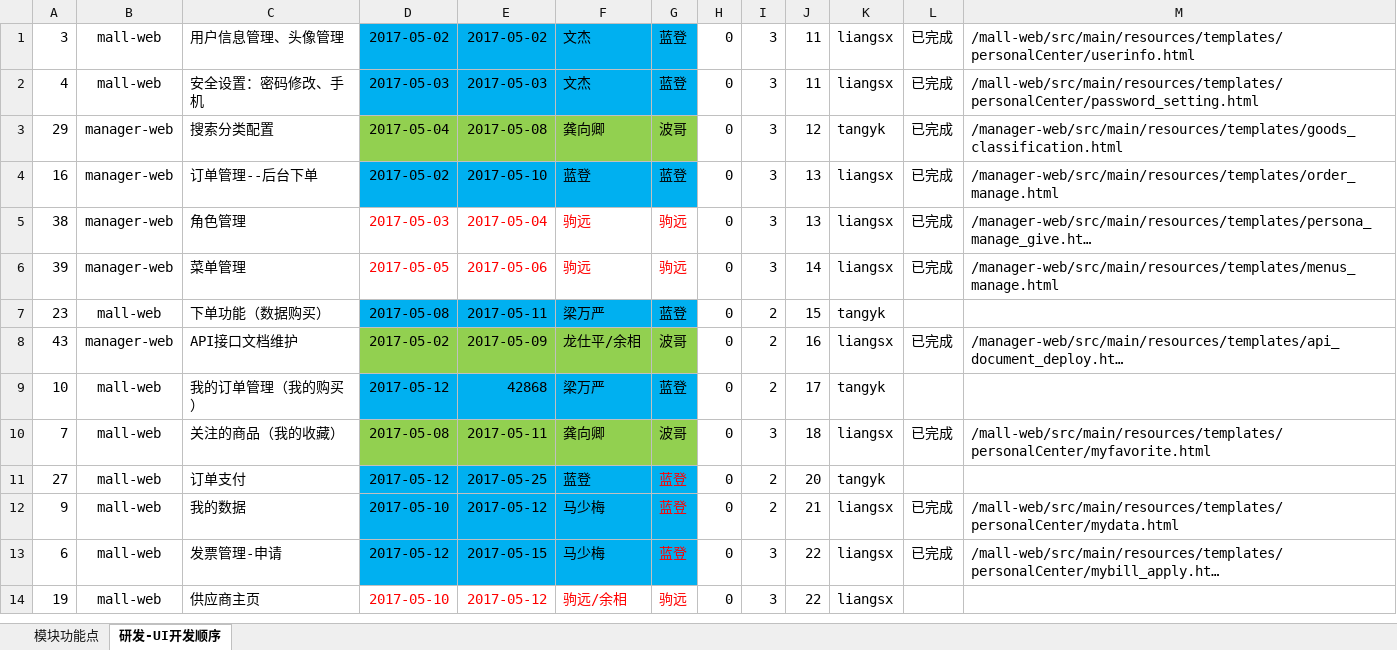
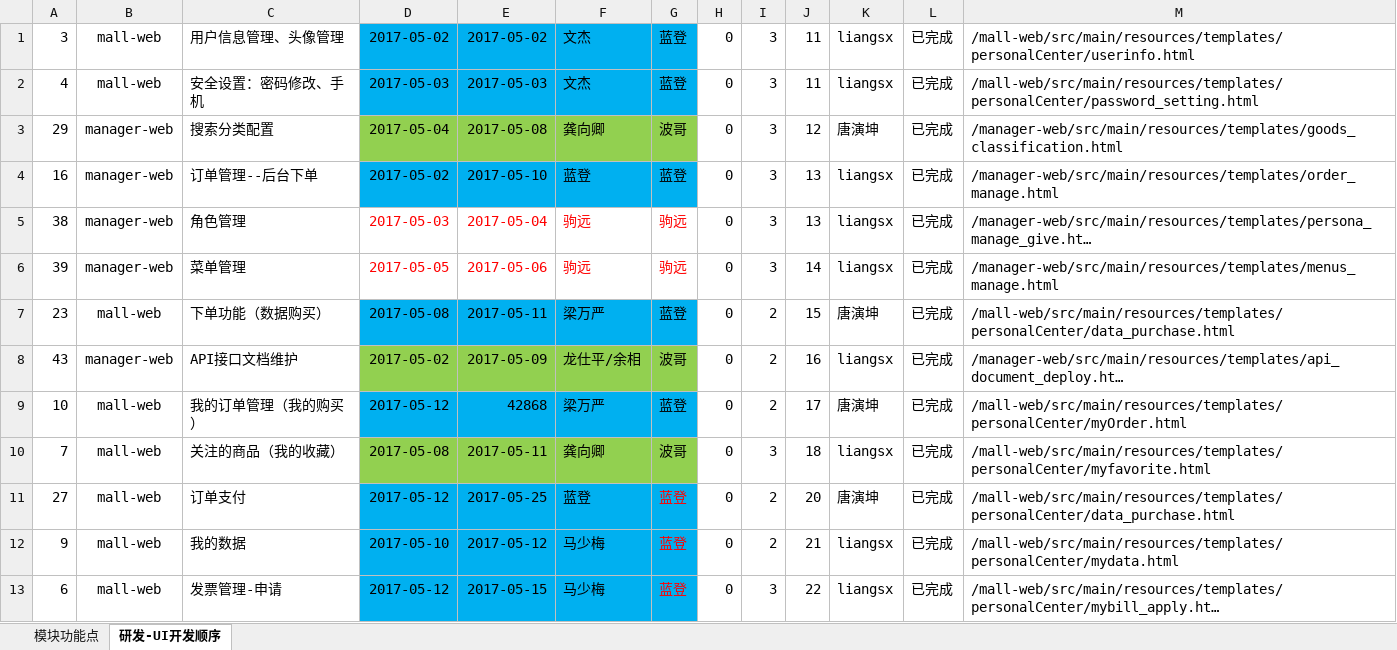
Before and after one commit to yaphy1988/data-exchange, an Excel workbook: mall-web/src/main/resources/templates/广数交项目进度跟踪--一期功能点-4-27.xlsx, sheet 研发-UI开发顺序, drawn as a sheet; only a part is shown; the shorter side is filled out with more unchanged rows; long unchanged cells end in …; values as stored, in another font and other column widths than the file's, no borders; the diff names each change by its address in the sheet, - before the commit and + after, or states it on an @@ line.

Commit message:
领单

```diff
--- a/mall-web/src/main/resources/templates/广数交项目进度跟踪--一期功能点-4-27.xlsx (sheet 研发-UI开发顺序)
+++ b/mall-web/src/main/resources/templates/广数交项目进度跟踪--一期功能点-4-27.xlsx (sheet 研发-UI开发顺序)
-K3: tangyk
+K3: 唐演坤
-K7: tangyk
+K7: 唐演坤
-L7: (empty)
+L7: 已完成
-M7: (empty)
+M7: /mall-web/src/main/resources/templates/personalCenter/data_purchase.html
-K9: tangyk
+K9: 唐演坤
-L9: (empty)
+L9: 已完成
-M9: (empty)
+M9: /mall-web/src/main/resources/templates/personalCenter/myOrder.html
-K11: tangyk
+K11: 唐演坤
-L11: (empty)
+L11: 已完成
-M11: (empty)
+M11: /mall-web/src/main/resources/templates/personalCenter/data_purchase.html
```
